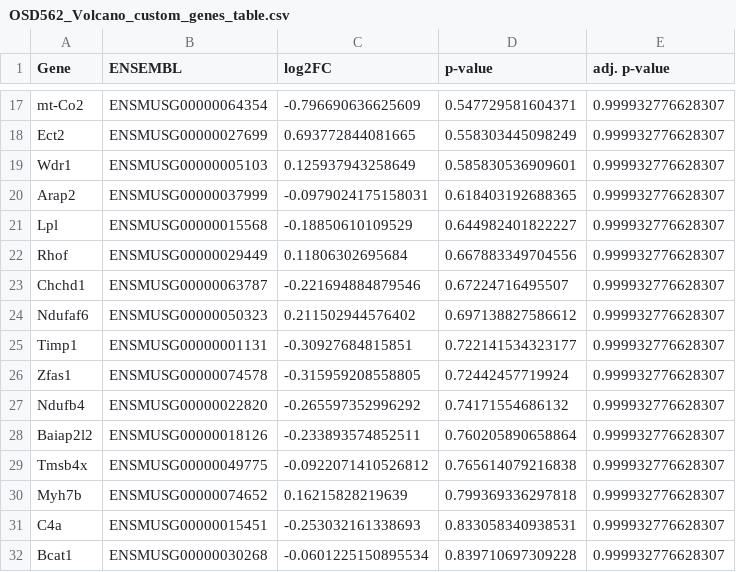
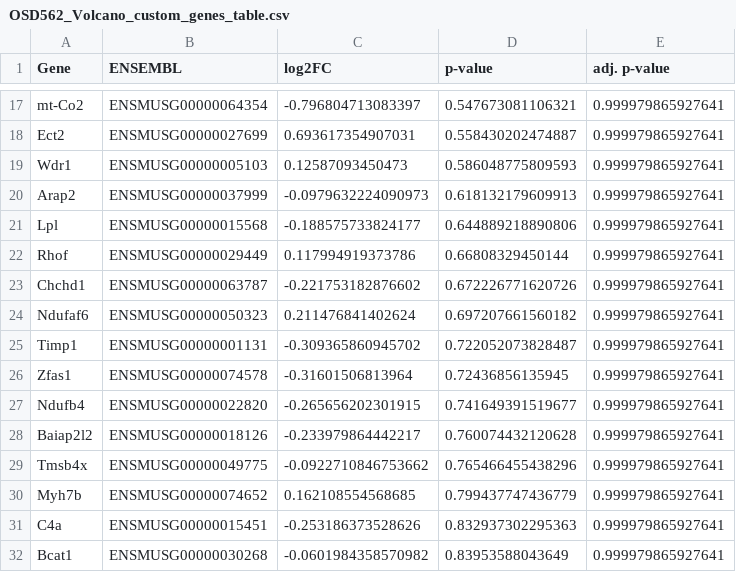
Before and after one commit to justinytlin/Brain-AWG-Cell-Communication-Paper, a CSV file: OSD-562/results/OSD562_Volcano_custom_genes_table.csv, drawn as a sheet; only a part is shown, gaps mark what is left out; the diff covers the shown part only; the diff names each change by its address in the sheet, - before the commit and + after, or states it on an @@ line.

```diff
--- a/OSD-562/results/OSD562_Volcano_custom_genes_table.csv
+++ b/OSD-562/results/OSD562_Volcano_custom_genes_table.csv
-C17 (log2FC): -0.796690636625609
+C17 (log2FC): -0.796804713083397
-D17 (p-value): 0.547729581604371
+D17 (p-value): 0.547673081106321
-E17:E32 (adj. p-value): 0.999932776628307
+E17:E32 (adj. p-value): 0.999979865927641
-C18 (log2FC): 0.693772844081665
+C18 (log2FC): 0.693617354907031
-D18 (p-value): 0.558303445098249
+D18 (p-value): 0.558430202474887
-C19 (log2FC): 0.125937943258649
+C19 (log2FC): 0.12587093450473
-D19 (p-value): 0.585830536909601
+D19 (p-value): 0.586048775809593
-C20 (log2FC): -0.0979024175158031
+C20 (log2FC): -0.0979632224090973
-D20 (p-value): 0.618403192688365
+D20 (p-value): 0.618132179609913
-C21 (log2FC): -0.18850610109529
+C21 (log2FC): -0.188575733824177
-D21 (p-value): 0.644982401822227
+D21 (p-value): 0.644889218890806
-C22 (log2FC): 0.11806302695684
+C22 (log2FC): 0.117994919373786
-D22 (p-value): 0.667883349704556
+D22 (p-value): 0.66808329450144
-C23 (log2FC): -0.221694884879546
+C23 (log2FC): -0.221753182876602
-D23 (p-value): 0.67224716495507
+D23 (p-value): 0.672226771620726
-C24 (log2FC): 0.211502944576402
+C24 (log2FC): 0.211476841402624
-D24 (p-value): 0.697138827586612
+D24 (p-value): 0.697207661560182
-C25 (log2FC): -0.30927684815851
+C25 (log2FC): -0.309365860945702
-D25 (p-value): 0.722141534323177
+D25 (p-value): 0.722052073828487
-C26 (log2FC): -0.315959208558805
+C26 (log2FC): -0.31601506813964
-D26 (p-value): 0.72442457719924
+D26 (p-value): 0.72436856135945
-C27 (log2FC): -0.265597352996292
+C27 (log2FC): -0.265656202301915
-D27 (p-value): 0.74171554686132
+D27 (p-value): 0.741649391519677
-C28 (log2FC): -0.233893574852511
+C28 (log2FC): -0.233979864442217
-D28 (p-value): 0.760205890658864
+D28 (p-value): 0.760074432120628
-C29 (log2FC): -0.0922071410526812
+C29 (log2FC): -0.0922710846753662
-D29 (p-value): 0.765614079216838
+D29 (p-value): 0.765466455438296
-C30 (log2FC): 0.16215828219639
+C30 (log2FC): 0.162108554568685
-D30 (p-value): 0.799369336297818
+D30 (p-value): 0.799437747436779
-C31 (log2FC): -0.253032161338693
+C31 (log2FC): -0.253186373528626
-D31 (p-value): 0.833058340938531
+D31 (p-value): 0.832937302295363
-C32 (log2FC): -0.0601225150895534
+C32 (log2FC): -0.0601984358570982
-D32 (p-value): 0.839710697309228
+D32 (p-value): 0.83953588043649
```
Also changed, not shown: 78 edited cells elsewhere in this file, OSD-562/results/GSEA_GO_BP_results.csv, OSD-562/results/GSEA_GO_CC_results.csv, 9 other files.
